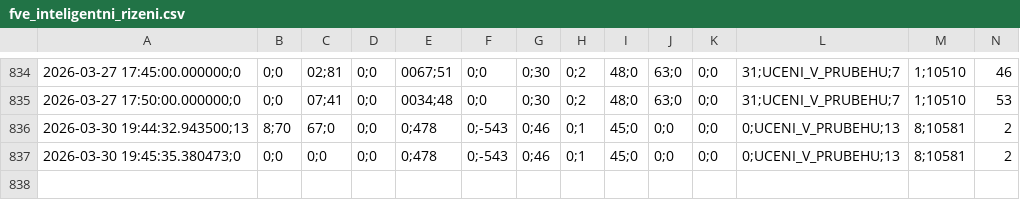
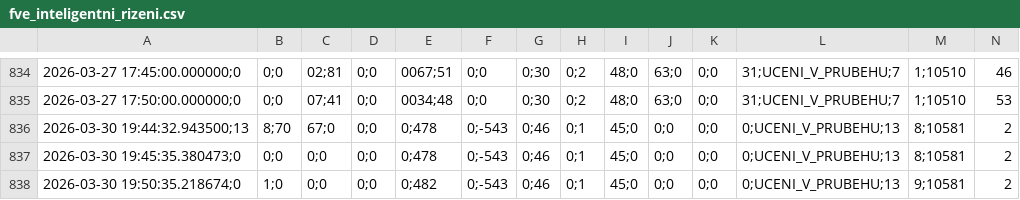
Before and after one commit to honzasob41-lab/FVE_new, a CSV file: fve_inteligentni_rizeni.csv, drawn as a sheet; only a part is shown, gaps mark what is left out; the diff names each change by its address in the sheet, - before the commit and + after, or states it on an @@ line.

```diff
--- a/fve_inteligentni_rizeni.csv
+++ b/fve_inteligentni_rizeni.csv
+row 838: 2026-03-30 19:50:35.218674;0 | 1;0 | 0;0 | 0;0 | 0;482 | 0;-543 | 0;46 | 0;1 | 45;0 | 0;0 | 0;0 | 0;UCENI_V_PRUBEHU;13 | 9;10581 | 2
```
Also changed, not shown: 1 other file.
